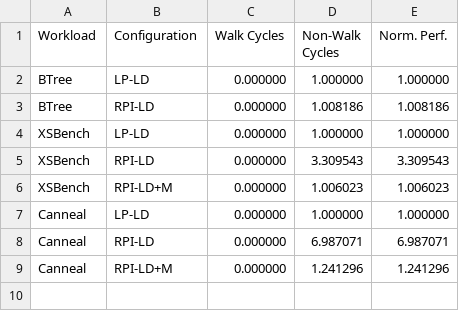
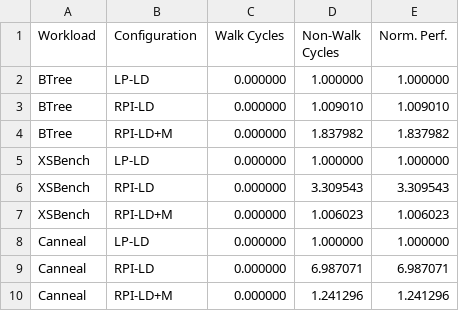
Before and after one commit to demotools/result, a CSV file: evaluation/measured/common_normalized.csv, drawn as a sheet.

```diff
--- a/evaluation/measured/common_normalized.csv
+++ b/evaluation/measured/common_normalized.csv
@@ -2,3 +2,4 @@ Workload	Configuration	Walk Cycles	Non-Walk Cycles	 Norm. Perf.
 BTree	LP-LD	0.000000	1.000000	1.000000
-BTree	RPI-LD	0.000000	1.008186	1.008186
+BTree	RPI-LD	0.000000	1.009010	1.009010
+BTree	RPI-LD+M	0.000000	1.837982	1.837982
 XSBench	LP-LD	0.000000	1.000000	1.000000
```
Also changed, not shown: evaluation/measured/common_absolute.csv, evaluation/measured/figure10/figure10a_absolute.csv, 11 other files.
